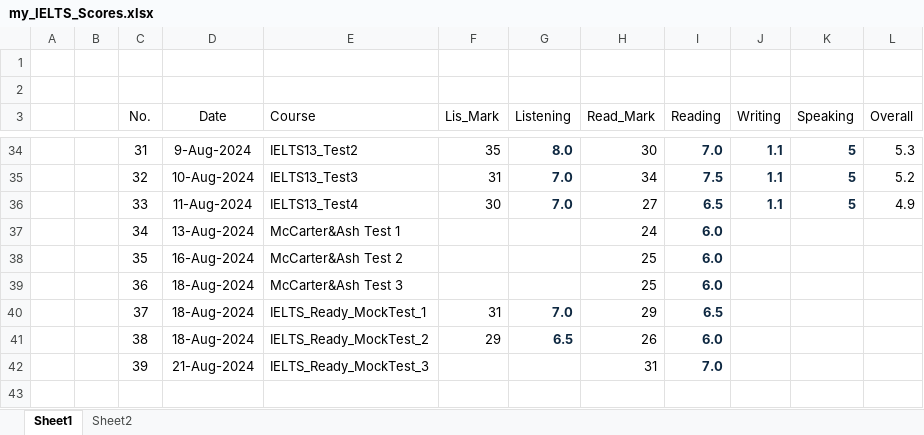
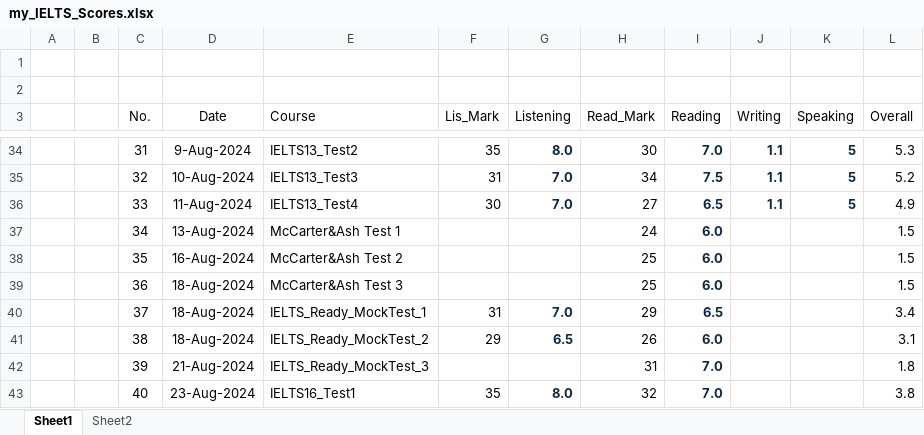
Before and after one commit to nayzinminlwin/IELTS_Practice_Repo, an Excel workbook: my_IELTS_Scores.xlsx, sheet Sheet1, drawn as a sheet; only a part is shown, gaps mark what is left out; values as stored, in another font and other column widths than the file's, no borders; table styles not drawn; the diff names each change by its address in the sheet, - before the commit and + after, or states it on an @@ line.

Commit message:
Cambridge 16 Test1 Listening & Reading Practiced.

```diff
--- a/my_IELTS_Scores.xlsx (sheet Sheet1)
+++ b/my_IELTS_Scores.xlsx (sheet Sheet1)
-L37:L39 (Overall): (empty)
+L37:L39 (Overall): 1.5
-L40 (Overall): (empty)
+L40 (Overall): 3.4
-L41 (Overall): (empty)
+L41 (Overall): 3.1
-L42 (Overall): (empty)
+L42 (Overall): 1.8
+row 43:  |  | 40 | 23-Aug-2024 | IELTS16_Test1 | 35 | 8.0 | 32 | 7.0 |  |  | 3.8
```
Also changed, not shown: 2 other files.
